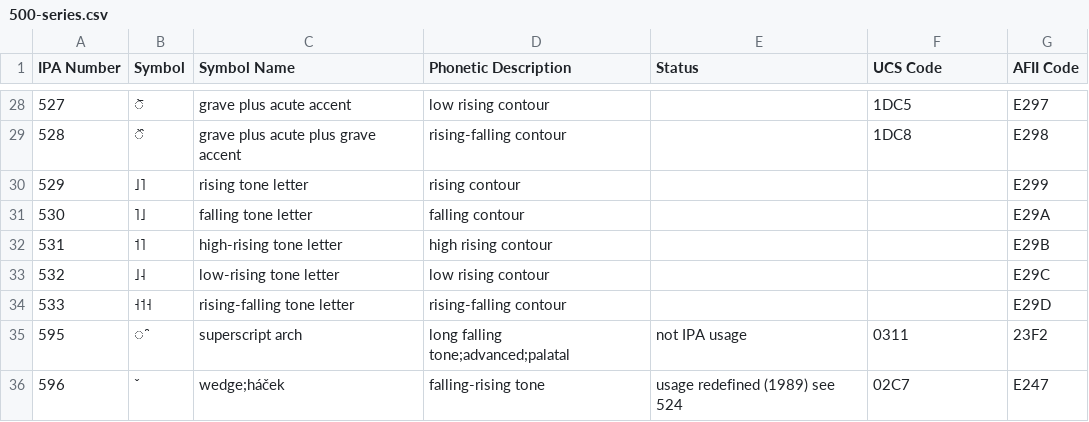
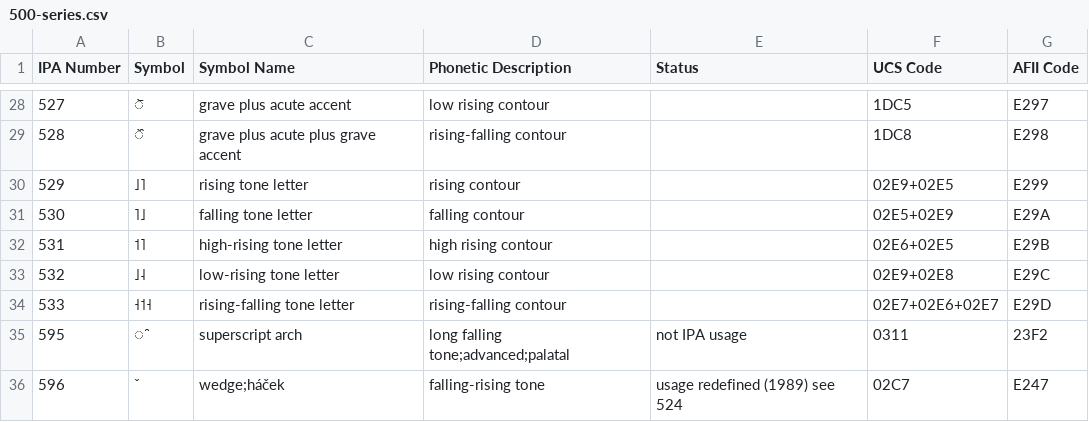
Before and after one commit to AdamSteffanick/ipa-data, a CSV file: datasets/500-series.csv, drawn as a sheet; only a part is shown, gaps mark what is left out.

Commit message:
Changed symbols

```diff
--- a/datasets/500-series.csv
+++ b/datasets/500-series.csv
@@ -29,7 +29,7 @@ IPA Number,Symbol,Symbol Name,Phonetic Description,Status,UCS Code,AFII Code
 528,᷈,grave plus acute plus grave accent,rising-falling contour,,1DC8,E298
-529,˩˥,rising tone letter,rising contour,,,E299
-530,˥˩,falling tone letter,falling contour,,,E29A
-531,˦˥,high-rising tone letter,high rising contour,,,E29B
-532,˩˨,low-rising tone letter,low rising contour,,,E29C
-533,˧˦˧,rising-falling tone letter,rising-falling contour,,,E29D
+529,˩˥,rising tone letter,rising contour,,02E9+02E5,E299
+530,˥˩,falling tone letter,falling contour,,02E5+02E9,E29A
+531,˦˥,high-rising tone letter,high rising contour,,02E6+02E5,E29B
+532,˩˨,low-rising tone letter,low rising contour,,02E9+02E8,E29C
+533,˧˦˧,rising-falling tone letter,rising-falling contour,,02E7+02E6+02E7,E29D
 595,̑,superscript arch,long falling tone;advanced;palatal,not IPA usage,0311,23F2
```
Also changed, not shown: 1 other file.
